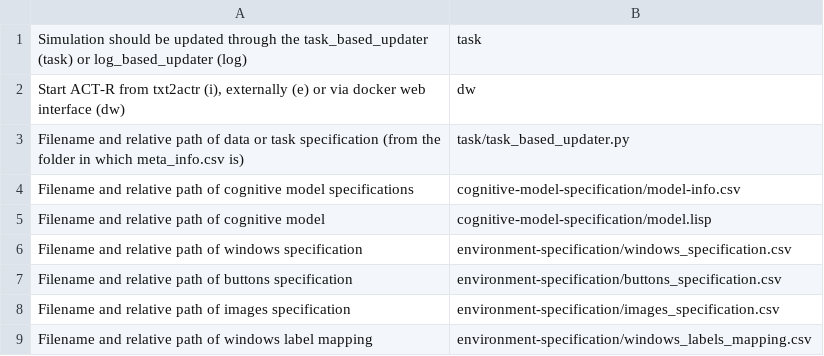
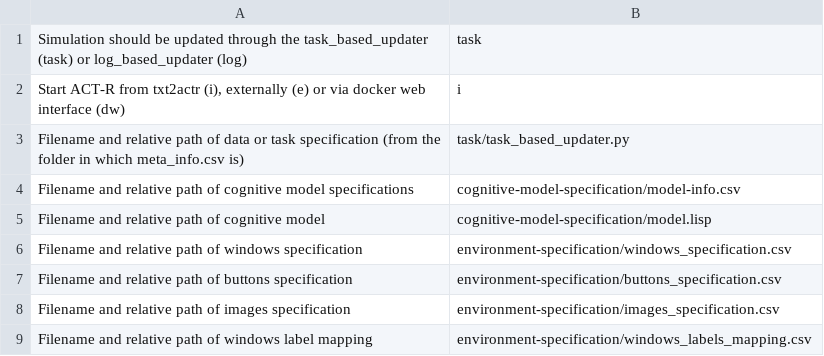
Before and after one commit to eadietz/txt2actr, a CSV file: benchmarks/use-cases/paired-associates-task/meta_info.csv, drawn as a sheet; only a part is shown.

```diff
--- a/benchmarks/use-cases/paired-associates-task/meta_info.csv
+++ b/benchmarks/use-cases/paired-associates-task/meta_info.csv
@@ -1,3 +1,3 @@
 Simulation should be updated through the task_based_updater (task) or log_based_updater (log);task;
-Start ACT-R from txt2actr (i), externally (e) or via docker web interface (dw);dw;
+Start ACT-R from txt2actr (i), externally (e) or via docker web interface (dw);i;
 Filename and relative path of data or task specification (from the folder in which meta_info.csv is);task/task_based_updater.py;;;;;;;
```
Also changed, not shown: 1 other file.
